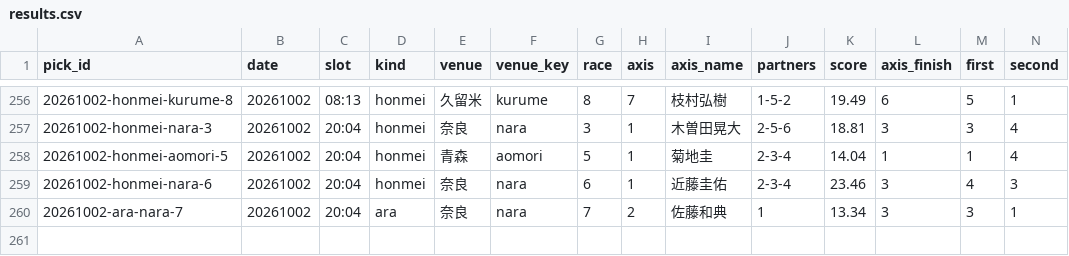
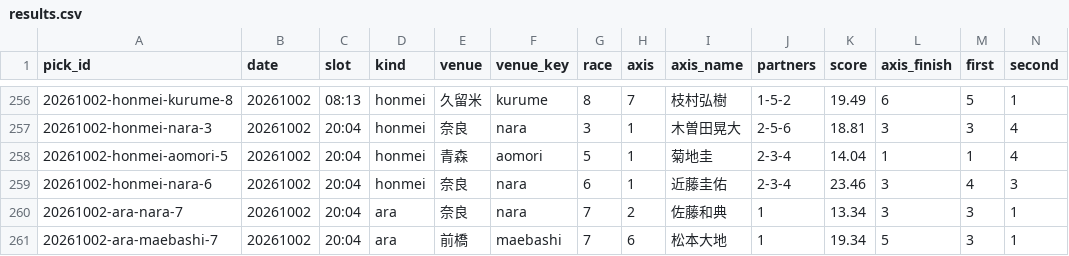
Before and after one commit to enfenitiefort863s-afk/chari-mash, a CSV file: data/results.csv, drawn as a sheet; only a part is shown, gaps mark what is left out; rows hold the shown columns only; the diff names each change by its address in the sheet, - before the commit and + after, or states it on an @@ line.

```diff
--- a/data/results.csv
+++ b/data/results.csv
+row 261: 20261002-ara-maebashi-7 | 20261002 | 20:04 | ara | 前橋 | maebashi | 7 | 6 | 松本大地 | 1 | 19.34 | 5 | 3 | 1
```
